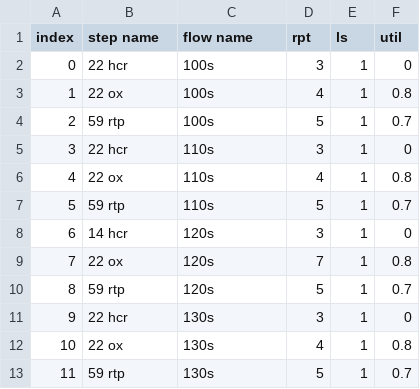
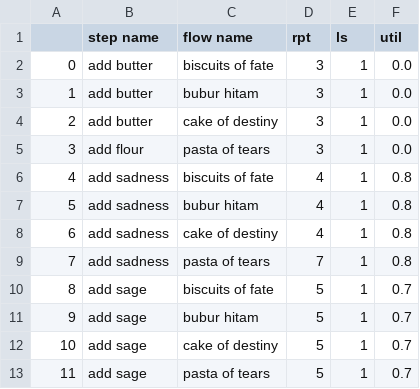
Before and after one commit to yijunx/capaPlan, a CSV file: modelsStorage/stepMatrix.csv, drawn as a sheet.

Commit message:
replaced the stepMatrix

```diff
--- a/modelsStorage/stepMatrix.csv
+++ b/modelsStorage/stepMatrix.csv
@@ -1,13 +1,13 @@
-index,step name,flow name,rpt,ls,util
-0,22 hcr,100s,3,1,0
-1,22 ox,100s,4,1,0.8
-2,59 rtp,100s,5,1,0.7
-3,22 hcr,110s,3,1,0
-4,22 ox,110s,4,1,0.8
-5,59 rtp,110s,5,1,0.7
-6,14 hcr,120s,3,1,0
-7,22 ox,120s,7,1,0.8
-8,59 rtp,120s,5,1,0.7
-9,22 hcr,130s,3,1,0
-10,22 ox,130s,4,1,0.8
-11,59 rtp,130s,5,1,0.7
+,step name,flow name,rpt,ls,util
+0,add butter,biscuits of fate,3,1,0.0
+1,add butter,bubur hitam,3,1,0.0
+2,add butter,cake of destiny,3,1,0.0
+3,add flour,pasta of tears,3,1,0.0
+4,add sadness,biscuits of fate,4,1,0.8
+5,add sadness,bubur hitam,4,1,0.8
+6,add sadness,cake of destiny,4,1,0.8
+7,add sadness,pasta of tears,7,1,0.8
+8,add sage,biscuits of fate,5,1,0.7
+9,add sage,bubur hitam,5,1,0.7
+10,add sage,cake of destiny,5,1,0.7
+11,add sage,pasta of tears,5,1,0.7
```
Also changed, not shown: 2 other files.
